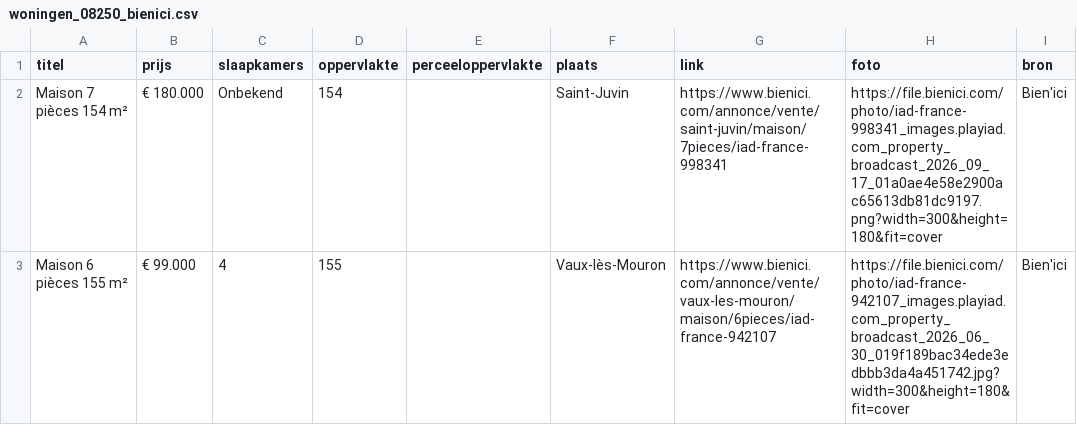
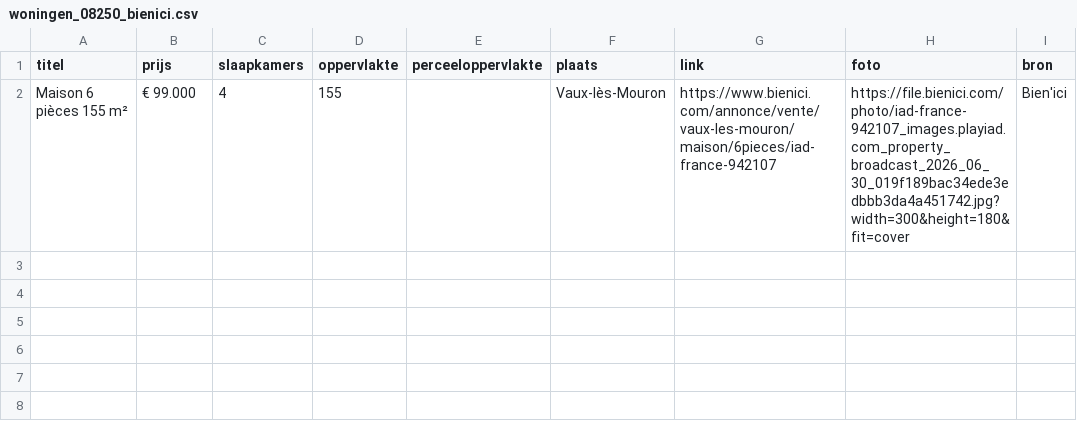
Before and after one commit to janvijverberg918/Huizenzoeker-Frankrijk, a CSV file: woningen_08250_bienici.csv, drawn as a sheet.

```diff
--- a/woningen_08250_bienici.csv
+++ b/woningen_08250_bienici.csv
@@ -1,3 +1,2 @@
 titel,prijs,slaapkamers,oppervlakte,perceeloppervlakte,plaats,link,foto,bron
-Maison 7 pièces 154 m²,€ 180.000,Onbekend,154,,Saint-Juvin,https://www.bienici.com/annonce/vente/saint-juvin/maison/7pieces/iad-france-998341,https://file.bienici.com/photo/iad-france-998341_images.playiad.com_property_broadcast_2026_09_17_01a0ae4e58e2900ac65613db81dc9197.png?width=300&height=180&fit=cover,Bien'ici
 Maison 6 pièces 155 m²,€ 99.000,4,155,,Vaux-lès-Mouron,https://www.bienici.com/annonce/vente/vaux-les-mouron/maison/6pieces/iad-france-942107,https://file.bienici.com/photo/iad-france-942107_images.playiad.com_property_broadcast_2026_06_30_019f189bac34ede3edbbb3da4a451742.jpg?width=300&height=180&fit=cover,Bien'ici
```
Also changed, not shown: woningen_02830_bienici.csv, woningen_08210_bienici.csv, 8 other files.
